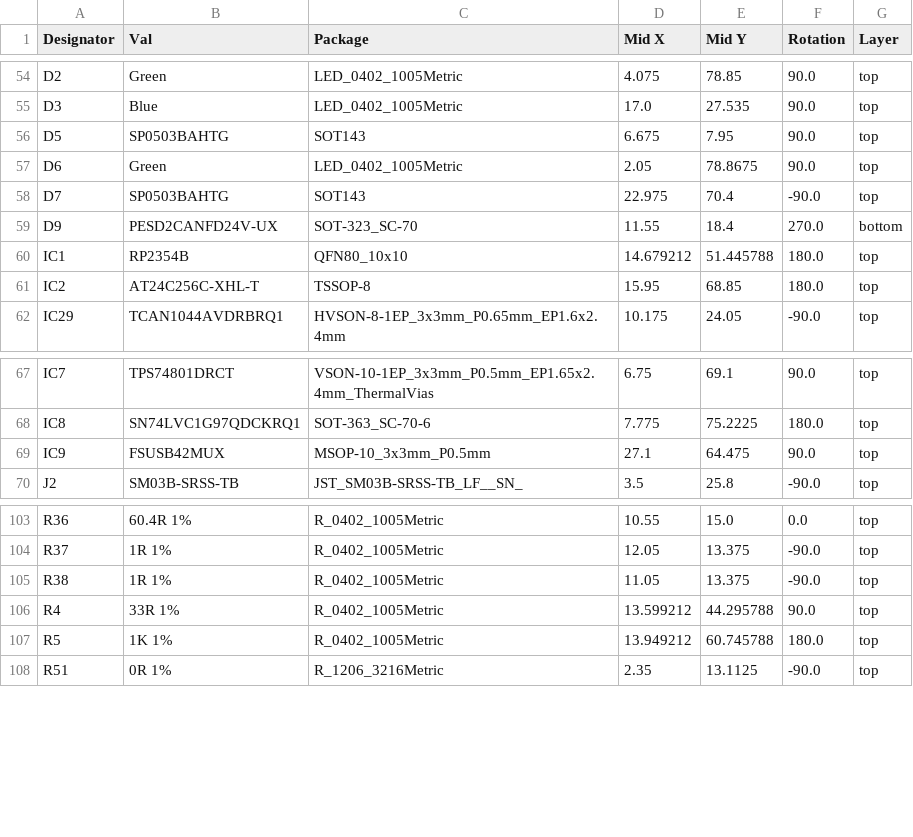
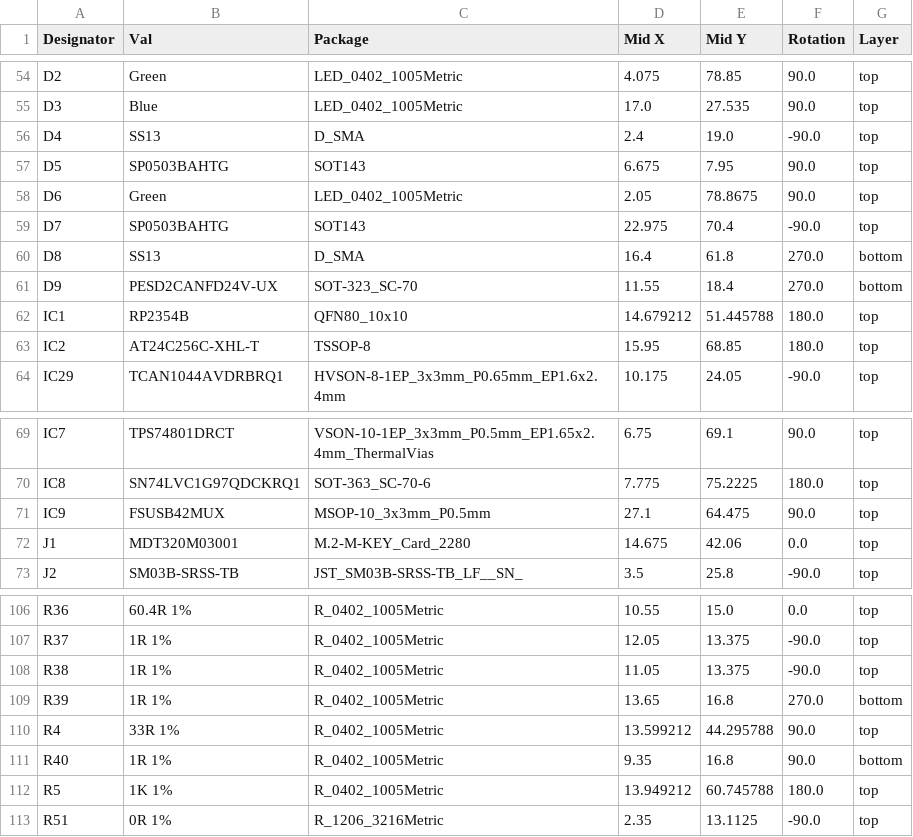
Before and after one commit to DvidMakesThings/HW_BladeCore-M54C, a CSV file: src/HardwareDesign/1.0.0/jlcpcb/production_files/CPL-BladeCore-M54C.csv, drawn as a sheet; only a part is shown, gaps mark what is left out.

```diff
--- a/src/HardwareDesign/1.0.0/jlcpcb/production_files/CPL-BladeCore-M54C.csv
+++ b/src/HardwareDesign/1.0.0/jlcpcb/production_files/CPL-BladeCore-M54C.csv
@@ -55,2 +55,3 @@ D2,Green,LED_0402_1005Metric,4.075,78.85,90.0,top
 D3,Blue,LED_0402_1005Metric,17.0,27.535,90.0,top
+D4,SS13,D_SMA,2.4,19.0,-90.0,top
 D5,SP0503BAHTG,SOT143,6.675,7.95,90.0,top
@@ -58,2 +59,3 @@ D6,Green,LED_0402_1005Metric,2.05,78.8675,90.0,top
 D7,SP0503BAHTG,SOT143,22.975,70.4,-90.0,top
+D8,SS13,D_SMA,16.4,61.8,270.0,bottom
 D9,PESD2CANFD24V-UX,SOT-323_SC-70,11.55,18.4,270.0,bottom
@@ -69,2 +71,3 @@ IC8,SN74LVC1G97QDCKRQ1,SOT-363_SC-70-6,7.775,75.2225,180.0,top
 IC9,FSUSB42MUX,MSOP-10_3x3mm_P0.5mm,27.1,64.475,90.0,top
+J1,MDT320M03001,M.2-M-KEY_Card_2280,14.675,42.06,0.0,top
 J2,SM03B-SRSS-TB,JST_SM03B-SRSS-TB_LF__SN_,3.5,25.8,-90.0,top
@@ -105,3 +108,5 @@ R37,1R 1%,R_0402_1005Metric,12.05,13.375,-90.0,top
 R38,1R 1%,R_0402_1005Metric,11.05,13.375,-90.0,top
+R39,1R 1%,R_0402_1005Metric,13.65,16.8,270.0,bottom
 R4,33R 1%,R_0402_1005Metric,13.599212,44.295788,90.0,top
+R40,1R 1%,R_0402_1005Metric,9.35,16.8,90.0,bottom
 R5,1K 1%,R_0402_1005Metric,13.949212,60.745788,180.0,top
```
Also changed, not shown: src/HardwareDesign/1.0.0/jlcpcb/production_files/BOM-BladeCore-M54C.csv, 25 other files.
